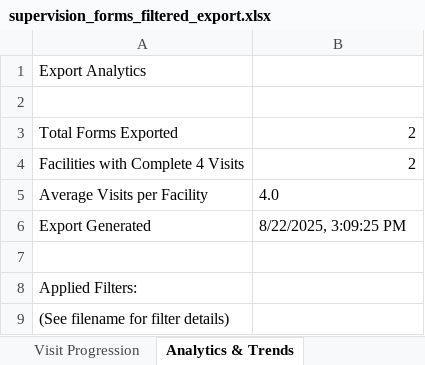
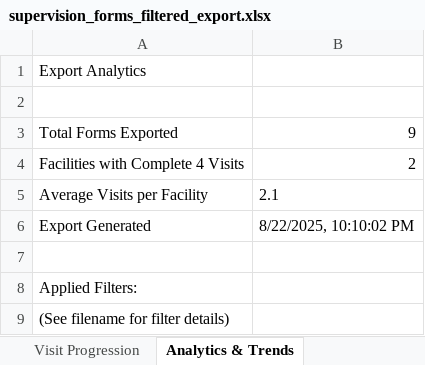
Before and after one commit to mahimpkl/supportive-supervision-app, an Excel workbook: supervision-app-backend/supervision_forms_filtered_export.xlsx, sheet Analytics & Trends, drawn as a sheet; values as stored, in another font and other column widths than the file's, no borders; the diff names each change by its address in the sheet, - before the commit and + after, or states it on an @@ line.

```diff
--- a/supervision-app-backend/supervision_forms_filtered_export.xlsx (sheet Analytics & Trends)
+++ b/supervision-app-backend/supervision_forms_filtered_export.xlsx (sheet Analytics & Trends)
-B3: 2
+B3: 9
-B5: 4.0
+B5: 2.1
-B6: 8/22/2025, 3:09:25 PM
+B6: 8/22/2025, 10:10:02 PM
```
Also changed, not shown: sheet Supervision Forms, sheet Visit Progression, sheet Table of Contents, other sheet tabs, supervision-app-backend/supervision_forms_bagmati_export.xlsx, supervision-app-backend/supervision_forms_basic_export.xlsx, 37 other files.
